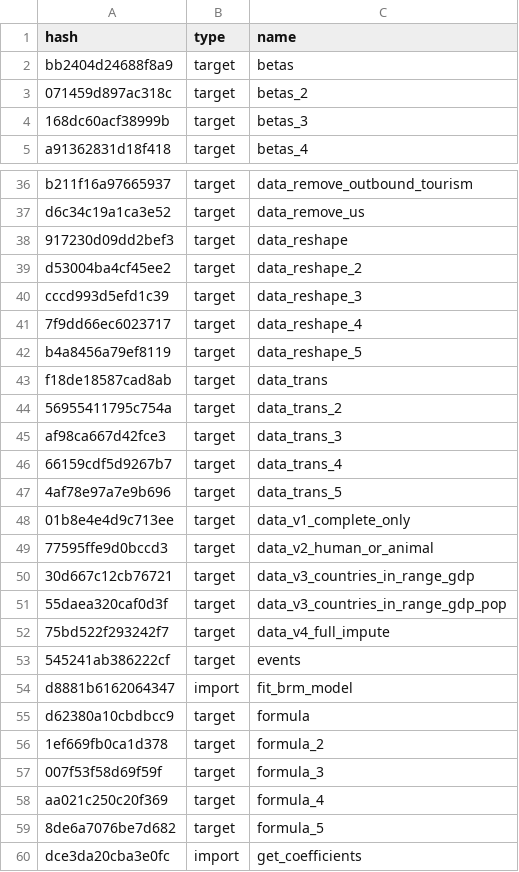
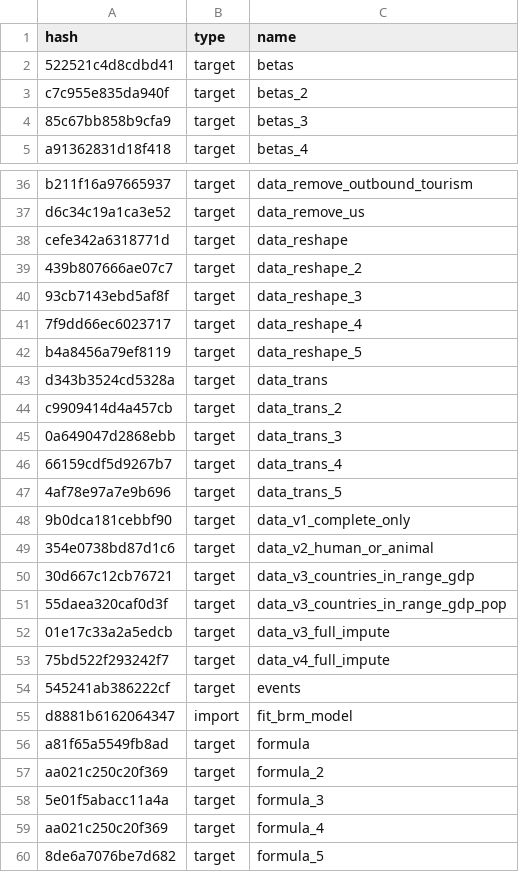
Before and after one commit to ecohealthalliance/amr-analysis, a CSV file: drake_cache_log.csv, drawn as a sheet; only a part is shown, gaps mark what is left out; the shorter side is filled out with more unchanged rows; the diff covers the shown part only.

```diff
--- a/drake_cache_log.csv
+++ b/drake_cache_log.csv
@@ -1,5 +1,5 @@
 hash,type,name
-bb2404d24688f8a9,target,betas
-071459d897ac318c,target,betas_2
-168dc60acf38999b,target,betas_3
+522521c4d8cdbd41,target,betas
+c7c955e835da940f,target,betas_2
+85c67bb858b9cfa9,target,betas_3
 a91362831d18f418,target,betas_4
@@ -37,16 +37,17 @@ b211f16a97665937,target,data_remove_outbound_tourism
 d6c34c19a1ca3e52,target,data_remove_us
-917230d09dd2bef3,target,data_reshape
-d53004ba4cf45ee2,target,data_reshape_2
-cccd993d5efd1c39,target,data_reshape_3
+cefe342a6318771d,target,data_reshape
+439b807666ae07c7,target,data_reshape_2
+93cb7143ebd5af8f,target,data_reshape_3
 7f9dd66ec6023717,target,data_reshape_4
 b4a8456a79ef8119,target,data_reshape_5
-f18de18587cad8ab,target,data_trans
-56955411795c754a,target,data_trans_2
-af98ca667d42fce3,target,data_trans_3
+d343b3524cd5328a,target,data_trans
+c9909414d4a457cb,target,data_trans_2
+0a649047d2868ebb,target,data_trans_3
 66159cdf5d9267b7,target,data_trans_4
 4af78e97a7e9b696,target,data_trans_5
-01b8e4e4d9c713ee,target,data_v1_complete_only
-77595ffe9d0bccd3,target,data_v2_human_or_animal
+9b0dca181cebbf90,target,data_v1_complete_only
+354e0738bd87d1c6,target,data_v2_human_or_animal
 30d667c12cb76721,target,data_v3_countries_in_range_gdp
 55daea320caf0d3f,target,data_v3_countries_in_range_gdp_pop
+01e17c33a2a5edcb,target,data_v3_full_impute
 75bd522f293242f7,target,data_v4_full_impute
@@ -54,5 +55,5 @@ af98ca667d42fce3,target,data_trans_3
 d8881b6162064347,import,fit_brm_model
-d62380a10cbdbcc9,target,formula
-1ef669fb0ca1d378,target,formula_2
-007f53f58d69f59f,target,formula_3
+a81f65a5549fb8ad,target,formula
+aa021c250c20f369,target,formula_2
+5e01f5abacc11a4a,target,formula_3
 aa021c250c20f369,target,formula_4
```
Also changed, not shown: 8 added rows and 57 edited cells elsewhere in this file, data/country-level-amr.csv, 5 other files.
